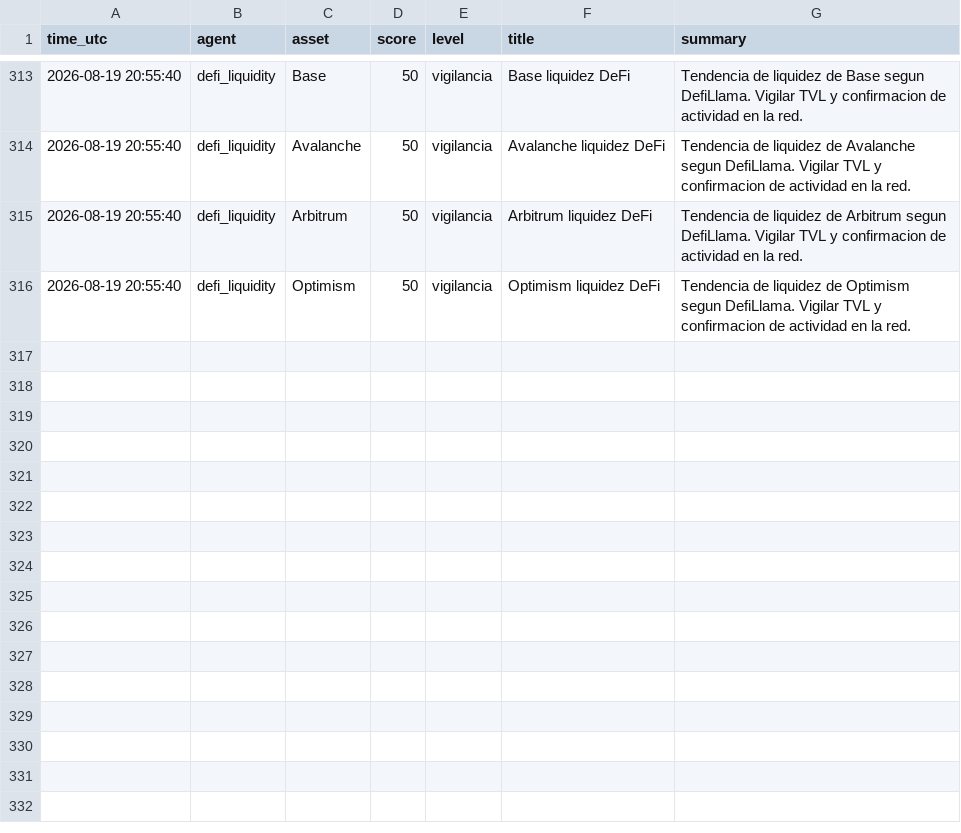
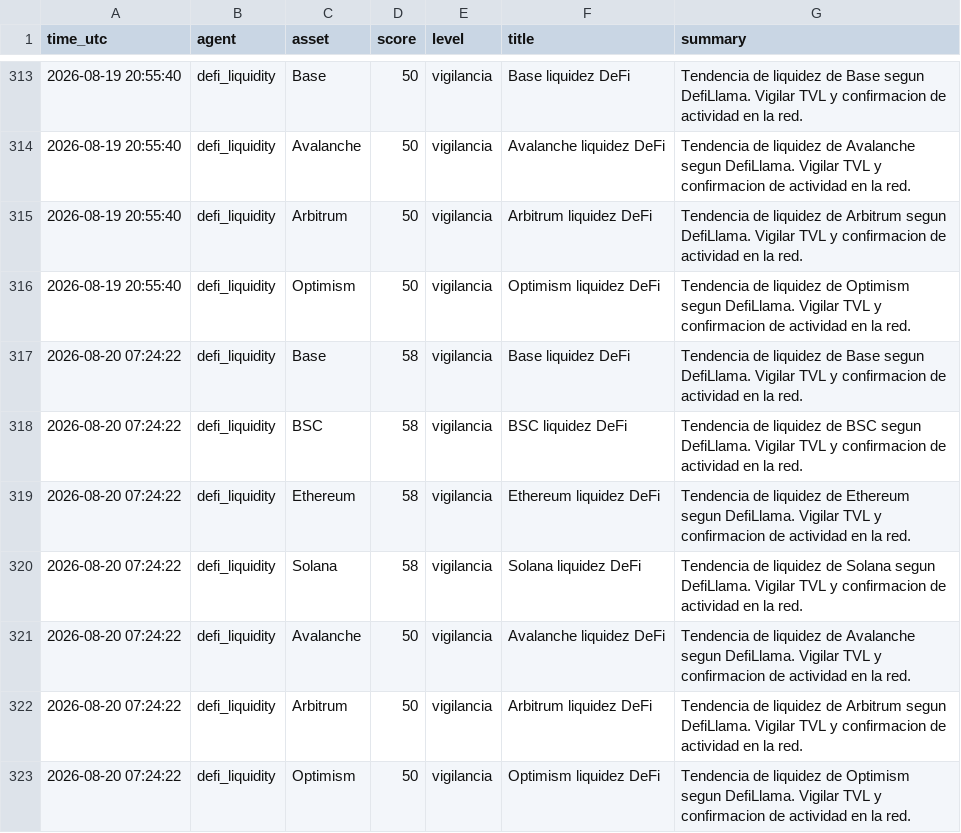
Before and after one commit to DiegoSR-git/market-signal-agent, a CSV file: defi_liquidity_log.csv, drawn as a sheet; only a part is shown, gaps mark what is left out; the diff names each change by its address in the sheet, - before the commit and + after, or states it on an @@ line.

```diff
--- a/defi_liquidity_log.csv
+++ b/defi_liquidity_log.csv
+row 317: 2026-08-20 07:24:22 | defi_liquidity | Base | 58 | vigilancia | Base liquidez DeFi | Tendencia de liquidez de Base segun DefiLlama. Vigilar TVL y confirmacion de actividad en la red.
+row 318: 2026-08-20 07:24:22 | defi_liquidity | BSC | 58 | vigilancia | BSC liquidez DeFi | Tendencia de liquidez de BSC segun DefiLlama. Vigilar TVL y confirmacion de actividad en la red.
+row 319: 2026-08-20 07:24:22 | defi_liquidity | Ethereum | 58 | vigilancia | Ethereum liquidez DeFi | Tendencia de liquidez de Ethereum segun DefiLlama. Vigilar TVL y confirmacion de actividad en la red.
+row 320: 2026-08-20 07:24:22 | defi_liquidity | Solana | 58 | vigilancia | Solana liquidez DeFi | Tendencia de liquidez de Solana segun DefiLlama. Vigilar TVL y confirmacion de actividad en la red.
+row 321: 2026-08-20 07:24:22 | defi_liquidity | Avalanche | 50 | vigilancia | Avalanche liquidez DeFi | Tendencia de liquidez de Avalanche segun DefiLlama. Vigilar TVL y confirmacion de actividad en la red.
+row 322: 2026-08-20 07:24:22 | defi_liquidity | Arbitrum | 50 | vigilancia | Arbitrum liquidez DeFi | Tendencia de liquidez de Arbitrum segun DefiLlama. Vigilar TVL y confirmacion de actividad en la red.
+row 323: 2026-08-20 07:24:22 | defi_liquidity | Optimism | 50 | vigilancia | Optimism liquidez DeFi | Tendencia de liquidez de Optimism segun DefiLlama. Vigilar TVL y confirmacion de actividad en la red.
```
Also changed, not shown: 5 other files.
